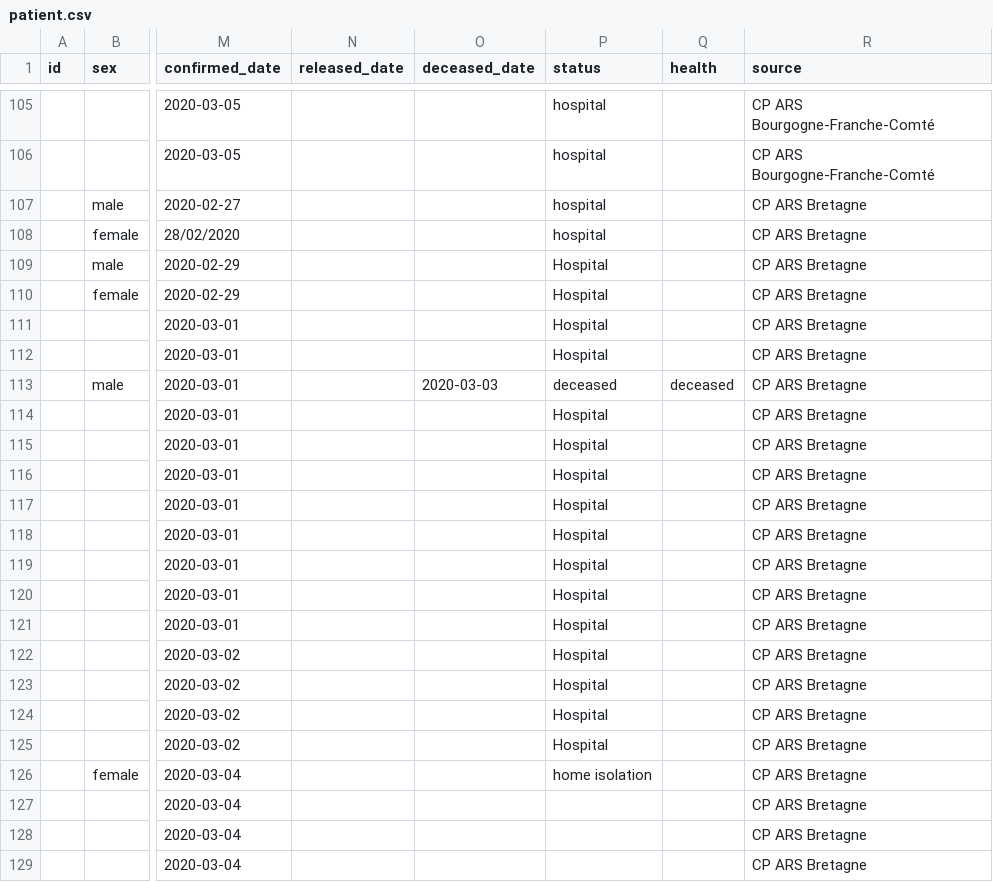
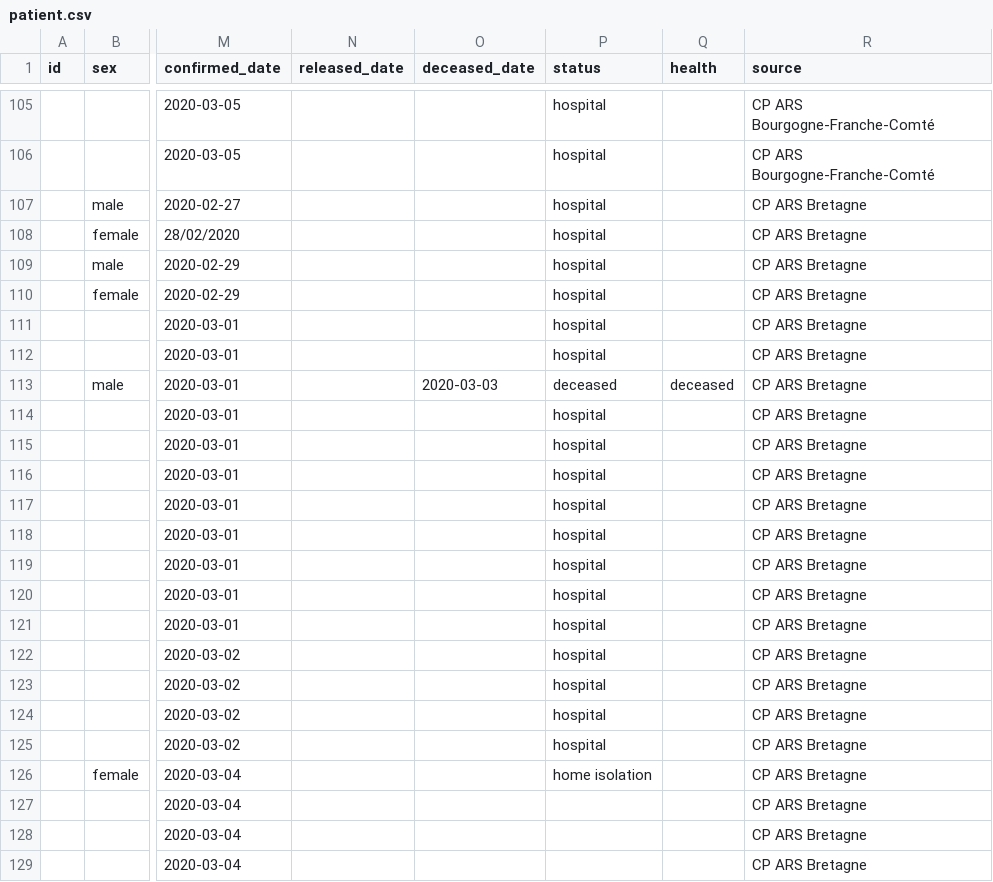
Before and after one commit to lperez31/coronavirus-france-dataset, a CSV file: patient.csv, drawn as a sheet; only a part is shown, gaps mark what is left out; the diff names each change by its address in the sheet, - before the commit and + after, or states it on an @@ line.

Commit message:
Fix upper case chars

```diff
--- a/patient.csv
+++ b/patient.csv
-P109:P112 (status): Hospital
+P109:P112 (status): hospital
-P114:P125 (status): Hospital
+P114:P125 (status): hospital
```
